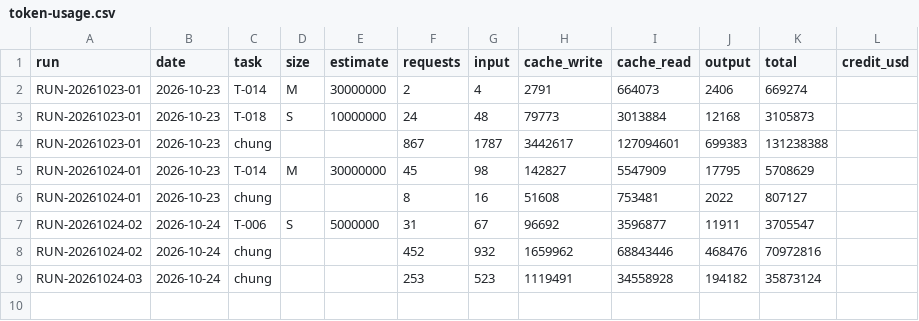
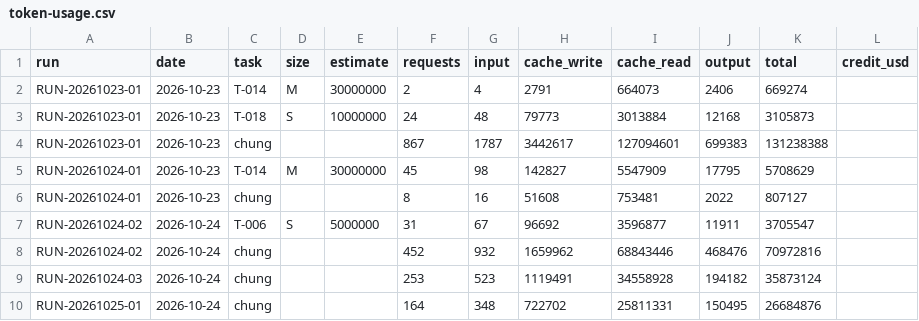
Before and after one commit to VGL-Studio/app-project-template, a CSV file: docs/metrics/token-usage.csv, drawn as a sheet; the diff names each change by its address in the sheet, - before the commit and + after, or states it on an @@ line.

```diff
--- a/docs/metrics/token-usage.csv
+++ b/docs/metrics/token-usage.csv
+row 10: RUN-20261025-01 | 2026-10-24 | chung |  |  | 164 | 348 | 722702 | 25811331 | 150495 | 26684876
```
Also changed, not shown: 4 other files.
